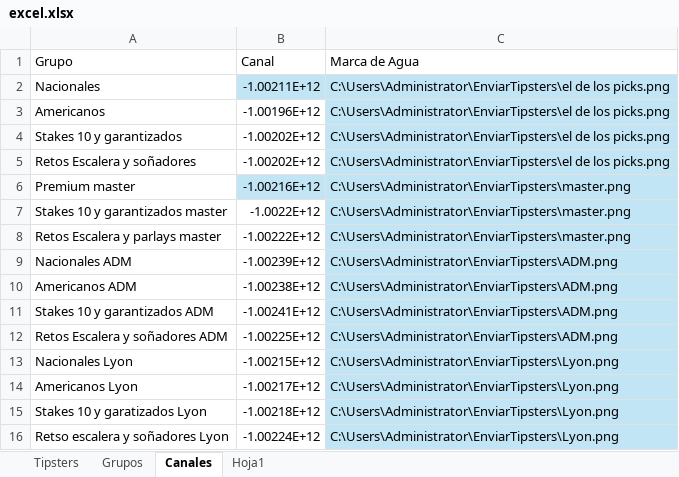
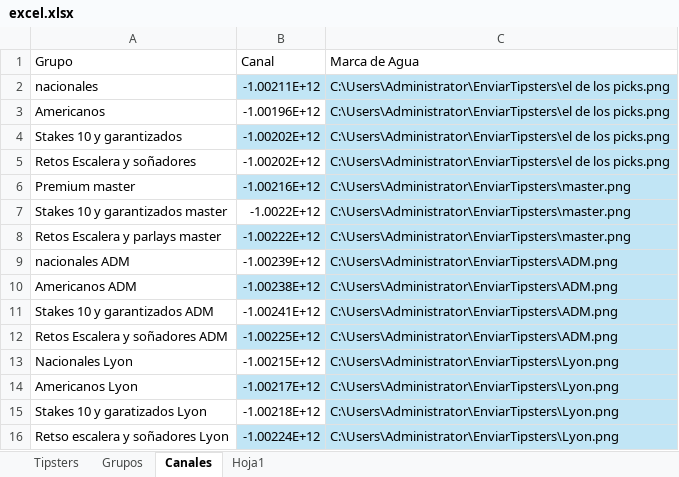
Before and after one commit to Askeladd369/EnviarTipsters, an Excel workbook: excel.xlsx, sheet Canales, drawn as a sheet; values as stored, in another font and other column widths than the file's, no borders; table styles not drawn; the diff names each change by its address in the sheet, - before the commit and + after, or states it on an @@ line.

```diff
--- a/excel.xlsx (sheet Canales)
+++ b/excel.xlsx (sheet Canales)
-A2 (Grupo): Nacionales
+A2 (Grupo): nacionales
-B4 fill: none
+B4 fill: #C1E5F5
-B8 fill: none
+B8 fill: #C1E5F5
-A9 (Grupo): Nacionales ADM
+A9 (Grupo): nacionales ADM
-B10 fill: none
+B10 fill: #C1E5F5
-B12 fill: none
+B12 fill: #C1E5F5
-B14 fill: none
+B14 fill: #C1E5F5
-B16 fill: none
+B16 fill: #C1E5F5
```
Also changed, not shown: sheet Hoja1, 1 other file.
